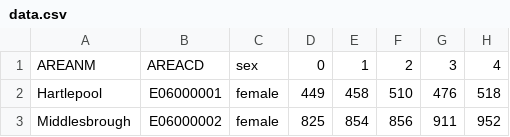
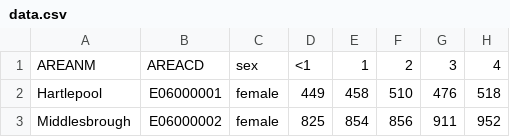
Before and after one commit to ONSvisual/all-charts-before, a CSV file: population-pyramid-with-dropdown-and-interactive-comparison/data.csv, drawn as a sheet; only a part is shown; the diff names each change by its address in the sheet, - before the commit and + after, or states it on an @@ line.

Commit message:
Update data.csv

```diff
--- a/population-pyramid-with-dropdown-and-interactive-comparison/data.csv
+++ b/population-pyramid-with-dropdown-and-interactive-comparison/data.csv
-D1: 0
+D1: <1
```
